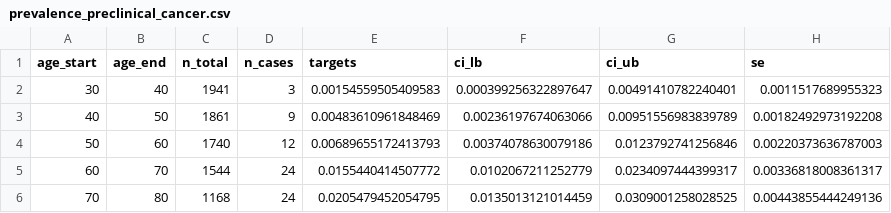
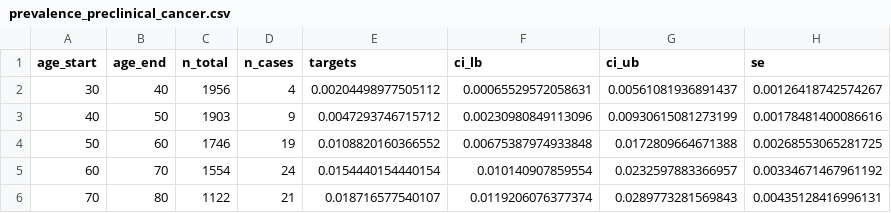
Before and after one commit to sjpi22/tutorial_cancer_modeling_des, a CSV file: data/prevalence_preclinical_cancer.csv, drawn as a sheet.

Commit message:
Apply screening for cases with and without follow-on confirmatory test, make parameter names more consistent

```diff
--- a/data/prevalence_preclinical_cancer.csv
+++ b/data/prevalence_preclinical_cancer.csv
@@ -1,6 +1,6 @@
 "age_start","age_end","n_total","n_cases","targets","ci_lb","ci_ub","se"
-30,40,1941,3,0.00154559505409583,0.000399256322897647,0.00491410782240401,0.0011517689955323
-40,50,1861,9,0.00483610961848469,0.00236197674063066,0.00951556983839789,0.00182492973192208
-50,60,1740,12,0.00689655172413793,0.00374078630079186,0.0123792741256846,0.00220373636787003
-60,70,1544,24,0.0155440414507772,0.0102067211252779,0.0234097444399317,0.00336818008361317
-70,80,1168,24,0.0205479452054795,0.0135013121014459,0.0309001258028525,0.00443855444249136
+30,40,1956,4,0.00204498977505112,0.00065529572058631,0.00561081936891437,0.00126418742574267
+40,50,1903,9,0.0047293746715712,0.00230980849113096,0.00930615081273199,0.00178481400086616
+50,60,1746,19,0.0108820160366552,0.00675387974933848,0.0172809664671388,0.00268553065281725
+60,70,1554,24,0.0154440154440154,0.010140907859554,0.0232597883366957,0.00334671467961192
+70,80,1122,21,0.018716577540107,0.0119206076377374,0.0289773281569843,0.00435128416996131
```
Also changed, not shown: data/incidence_clinical_cancer.csv, data/n_lesions.csv, 19 other files.
